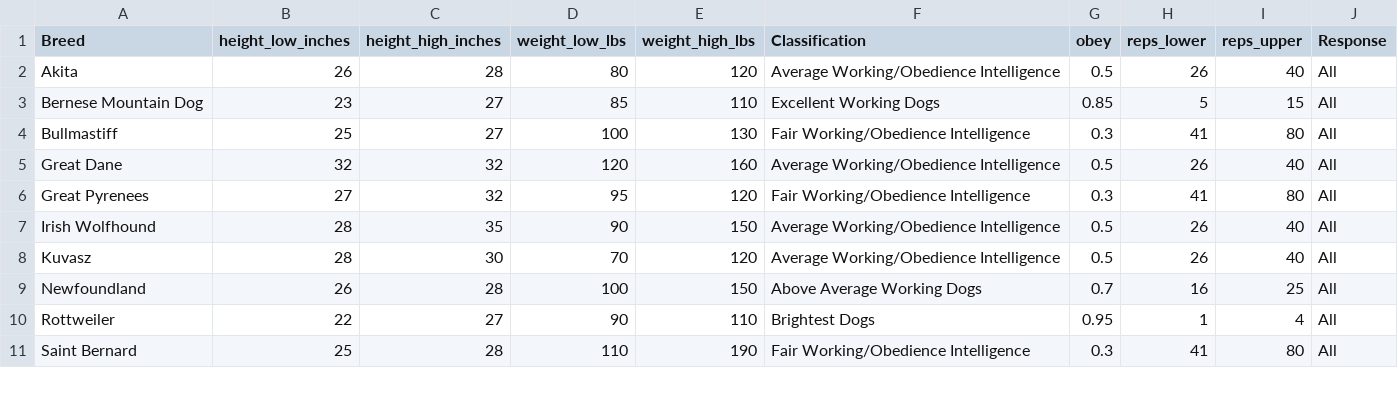
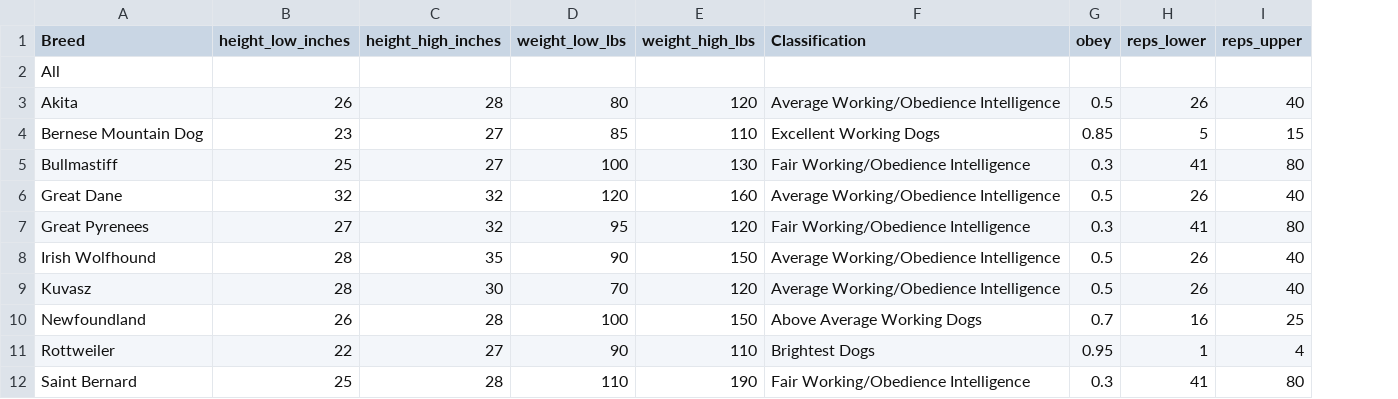
Before and after one commit to xinkunhuang/xinkunhuang.github.io, a CSV file: data.csv, drawn as a sheet; only a part is shown; removed rows and columns are numbered as before the commit, all else as after; the diff names each change by its address in the sheet, - before the commit and + after, or states it on an @@ line.

```diff
--- a/data.csv
+++ b/data.csv
-column J (Response), rows 2-11: all All
+row 2: All
```
Also changed, not shown: 1 other file.
